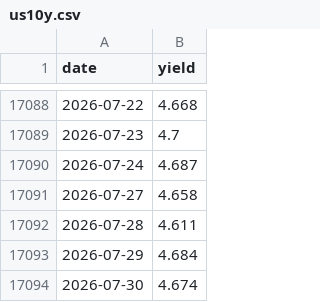
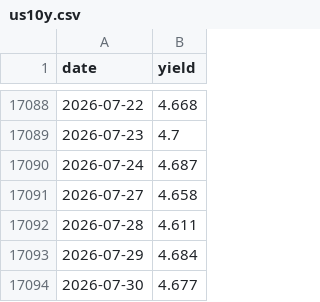
Before and after one commit to AlphaLabX1/forward-pe-viewer, a CSV file: data/us10y.csv, drawn as a sheet; only a part is shown, gaps mark what is left out.

```diff
--- a/data/us10y.csv
+++ b/data/us10y.csv
@@ -17093,2 +17093,2 @@ date,yield
 2026-07-29,4.684
-2026-07-30,4.674
+2026-07-30,4.677
```
Also changed, not shown: 6 other files.
